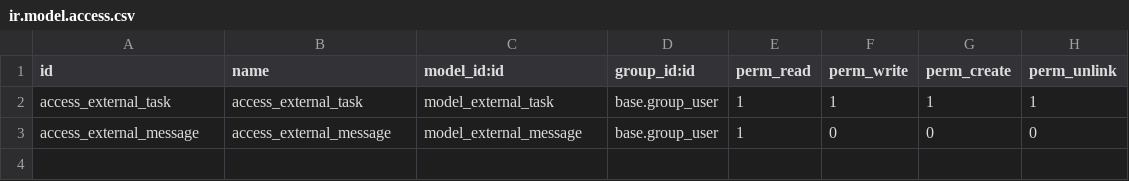
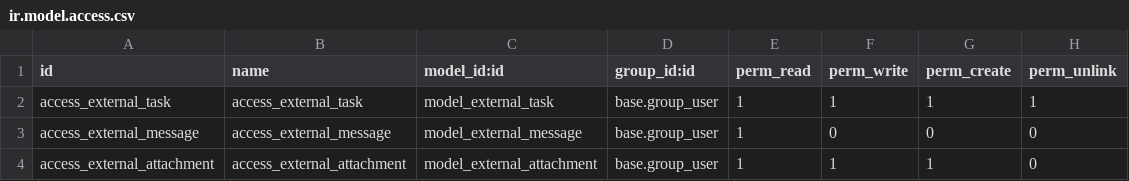
Before and after one commit to akretion/ak-odoo-incubator, a CSV file: project_api_client/security/ir.model.access.csv, drawn as a sheet; the diff names each change by its address in the sheet, - before the commit and + after, or states it on an @@ line.

Commit message:
[FIX] fix project_api_client

```diff
--- a/project_api_client/security/ir.model.access.csv
+++ b/project_api_client/security/ir.model.access.csv
+row 4: access_external_attachment | access_external_attachment | model_external_attachment | base.group_user | 1 | 1 | 1 | 0
```
Also changed, not shown: 1 other file.
